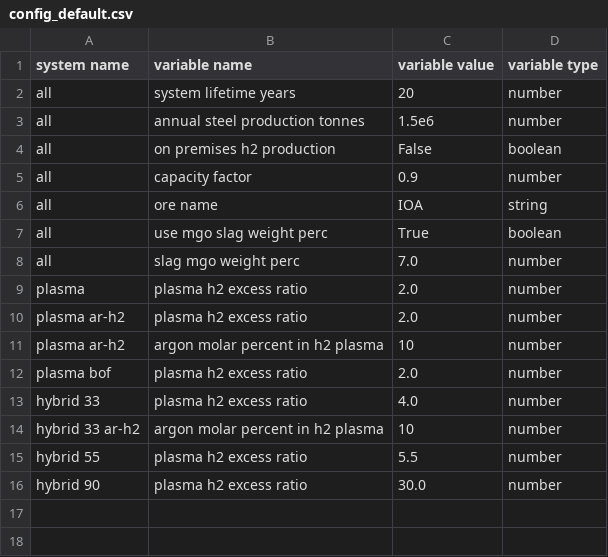
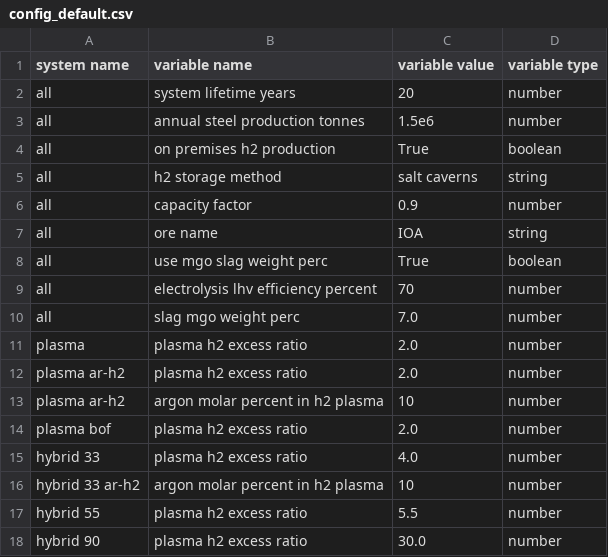
Before and after one commit to chris-phd/technoeconomics, a CSV file: examples/low_emission_steel/config_default.csv, drawn as a sheet.

```diff
--- a/examples/low_emission_steel/config_default.csv
+++ b/examples/low_emission_steel/config_default.csv
@@ -3,3 +3,4 @@ all,system lifetime years,20,number
 all,annual steel production tonnes,1.5e6,number
-all,on premises h2 production,False,boolean
+all,on premises h2 production,True,boolean
+all,h2 storage method,salt caverns,string
 all,capacity factor,0.9,number
@@ -7,2 +8,3 @@ all,ore name,IOA,string
 all,use mgo slag weight perc,True,boolean
+all,electrolysis lhv efficiency percent,70,number
 all,slag mgo weight perc,7.0,number
```
Also changed, not shown: examples/low_emission_steel/prices_default.csv, examples/low_emission_steel/prices_old.csv, 4 other files.
